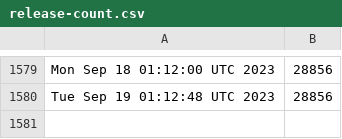
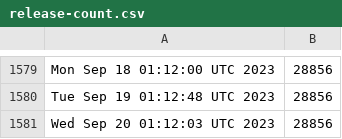
Before and after one commit to kgilmer/ghactions, a CSV file: release-count.csv, drawn as a sheet; only a part is shown, gaps mark what is left out; the diff names each change by its address in the sheet, - before the commit and + after, or states it on an @@ line.

```diff
--- a/release-count.csv
+++ b/release-count.csv
+row 1581: Wed Sep 20 01:12:03 UTC 2023 | 28856
```
Also changed, not shown: iso-release-count.csv.
